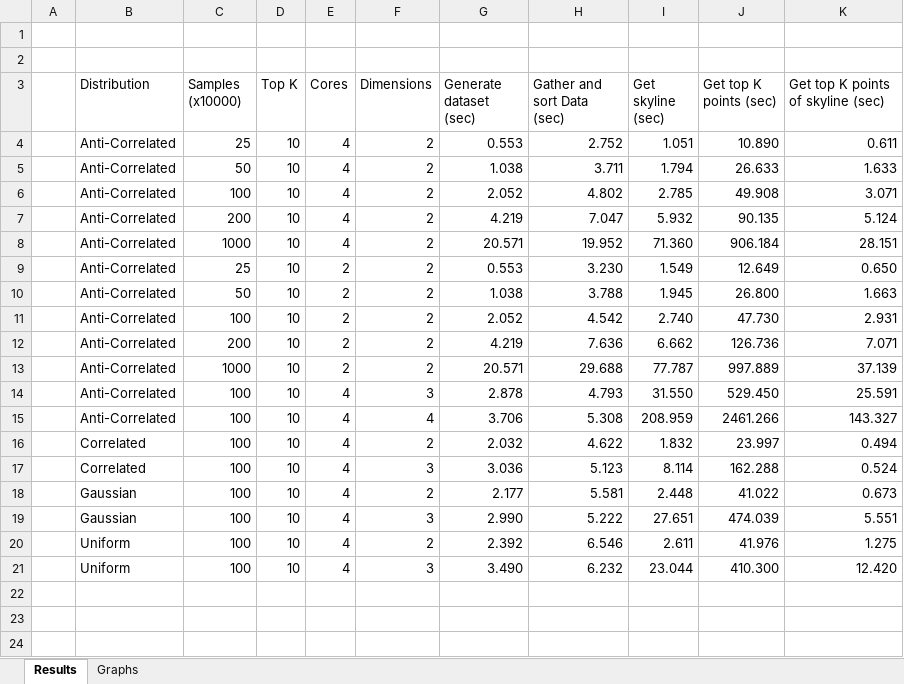
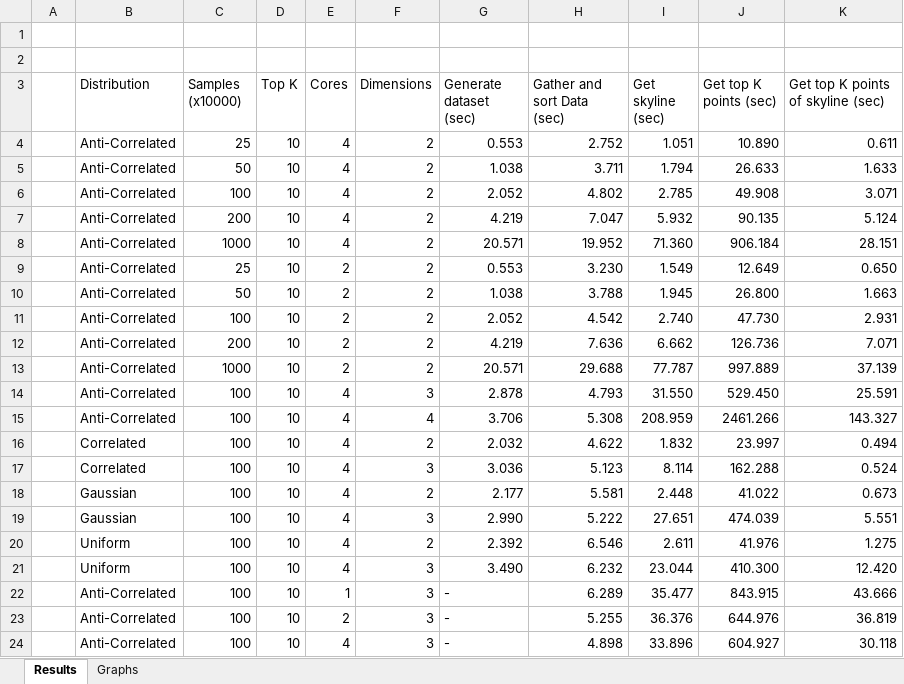
Before and after one commit to MnAppsNet/DominanceQueries, an Excel workbook: reports/results.xlsx, sheet Results, drawn as a sheet; values as stored, in another font and other column widths than the file's, no borders; the diff names each change by its address in the sheet, - before the commit and + after, or states it on an @@ line.

```diff
--- a/reports/results.xlsx (sheet Results)
+++ b/reports/results.xlsx (sheet Results)
+row 22:  | Anti-Correlated | 100 | 10 | 1 | 3 | - | 6.289 | 35.477 | 843.915 | 43.666
+row 23:  | Anti-Correlated | 100 | 10 | 2 | 3 | - | 5.255 | 36.376 | 644.976 | 36.819
+row 24:  | Anti-Correlated | 100 | 10 | 4 | 3 | - | 4.898 | 33.896 | 604.927 | 30.118
```
Also changed, not shown: charts or pictures, 2 other files.
